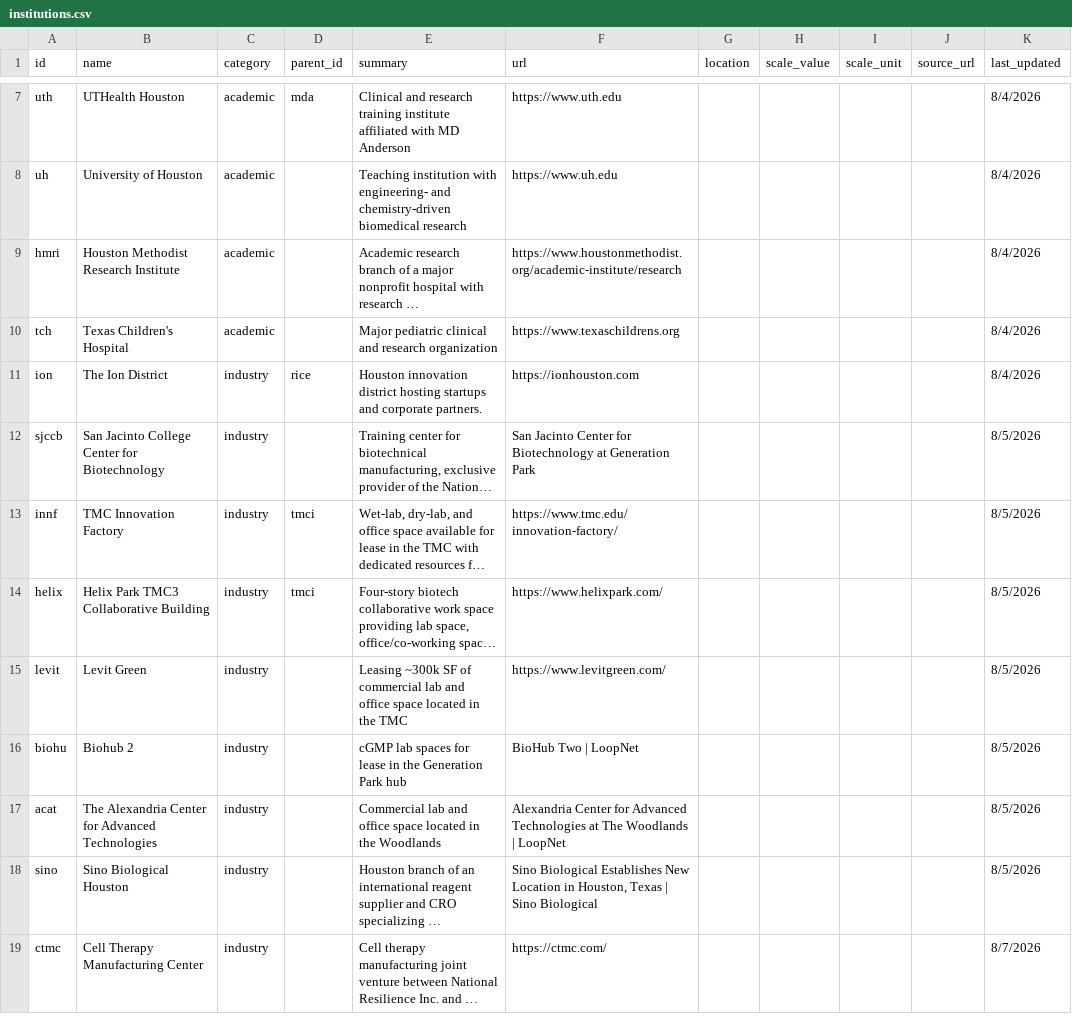
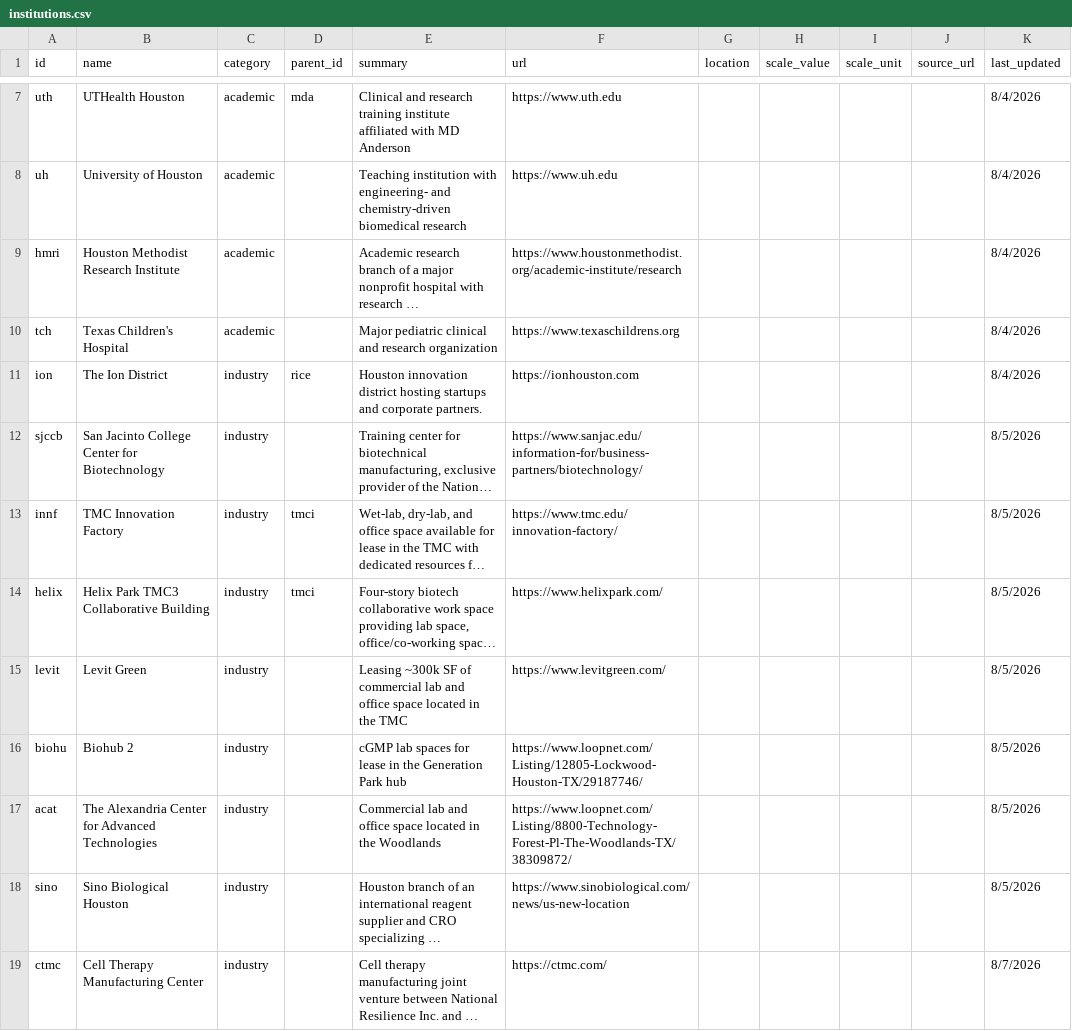
Before and after one commit to kat-does-biotech/houston-biotech-map, a CSV file: data/institutions.csv, drawn as a sheet; only a part is shown, gaps mark what is left out; long unchanged cells end in …; the diff covers the shown part only; the diff names each change by its address in the sheet, - before the commit and + after, or states it on an @@ line.

```diff
--- a/data/institutions.csv
+++ b/data/institutions.csv
-F12 (url): San Jacinto Center for Biotechnology at Generation Park
+F12 (url): https://www.sanjac.edu/information-for/business-partners/biotechnology/
-F16 (url): BioHub Two | LoopNet
+F16 (url): https://www.loopnet.com/Listing/12805-Lockwood-Houston-TX/29187746/
-F17 (url): Alexandria Center for Advanced Technologies at The Woodlands | LoopNet
+F17 (url): https://www.loopnet.com/Listing/8800-Technology-Forest-Pl-The-Woodlands-TX/38309872/
-F18 (url): Sino Biological Establishes New Location in Houston, Texas | Sino Biological
+F18 (url): https://www.sinobiological.com/news/us-new-location
```
Also changed, not shown: 1 added row, 1 removed row and 1 edited cell elsewhere in this file, data/edges.csv.
